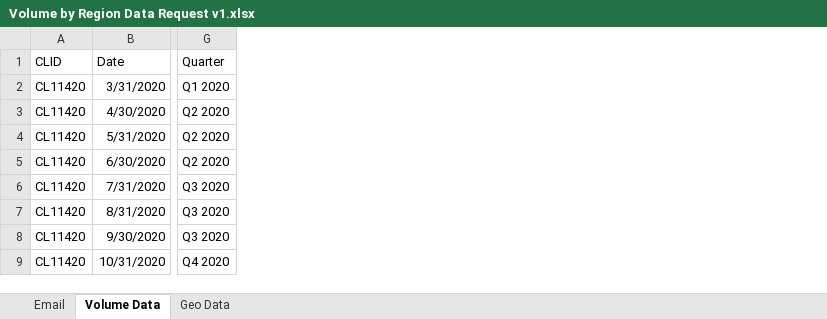
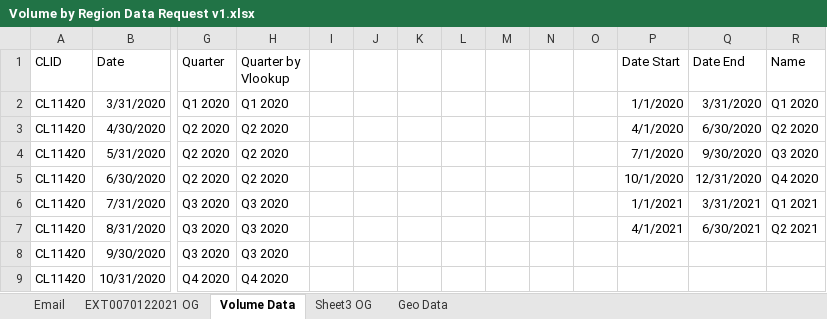
Before and after one commit to sahilmagan1/Introductory-Excel-Project, an Excel workbook: Volume by Region Data Request v1.xlsx, sheet Volume Data, drawn as a sheet; only a part is shown, gaps mark what is left out; values as stored, in another font and other column widths than the file's, no borders; table styles not drawn; the diff names each change by its address in the sheet, - before the commit and + after, or states it on an @@ line.

Commit message:
VLOOKUP using approximate match for ranges

```diff
--- a/Volume by Region Data Request v1.xlsx (sheet Volume Data)
+++ b/Volume by Region Data Request v1.xlsx (sheet Volume Data)
@@ sheet tab unhidden: EXT0070122021 OG @@
@@ sheet tab unhidden: Sheet3 OG @@
+column H (Quarter by Vlookup), rows 2-9: Q1 2020 | Q2 2020 | Q2 2020 | Q2 2020 | Q3 2020 | Q3 2020 | Q3 2020 | Q4 2020
+column I, empty
+column J, empty
+column K, empty
+column L, empty
+column M, empty
+column N, empty
+column O, empty
+column P (Date Start), rows 2-7: 1/1/2020 | 4/1/2020 | 7/1/2020 | 10/1/2020 | 1/1/2021 | 4/1/2021
+column Q (Date End), rows 2-7: 3/31/2020 | 6/30/2020 | 9/30/2020 | 12/31/2020 | 3/31/2021 | 6/30/2021
+column R (Name), rows 2-7: Q1 2020 | Q2 2020 | Q3 2020 | Q4 2020 | Q1 2021 | Q2 2021
```
Also changed, not shown: sheet Geo Data.
